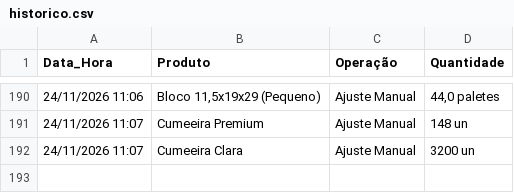
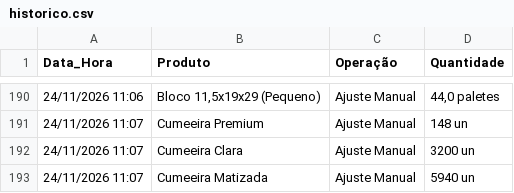
Before and after one commit to rolsimonassi-max/estoque-ceramica, a CSV file: historico.csv, drawn as a sheet; only a part is shown, gaps mark what is left out.

Commit message:
Atualização automática de historico.csv [skip ci]

```diff
--- a/historico.csv
+++ b/historico.csv
@@ -192 +192,2 @@ Data_Hora,Produto,Operação,Quantidade
 24/11/2026 11:07,Cumeeira Clara,Ajuste Manual,3200 un
+24/11/2026 11:07,Cumeeira Matizada,Ajuste Manual,5940 un
```
